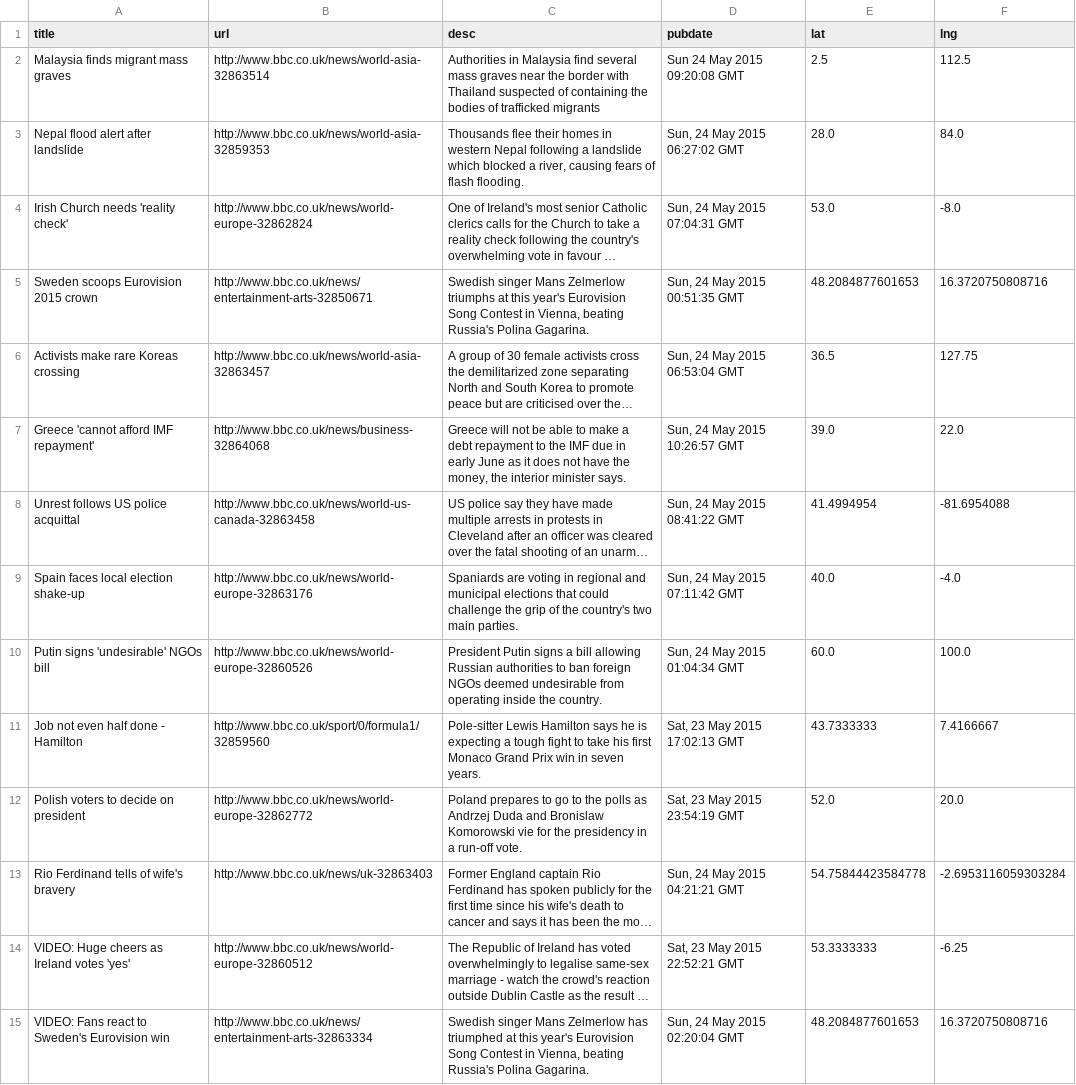
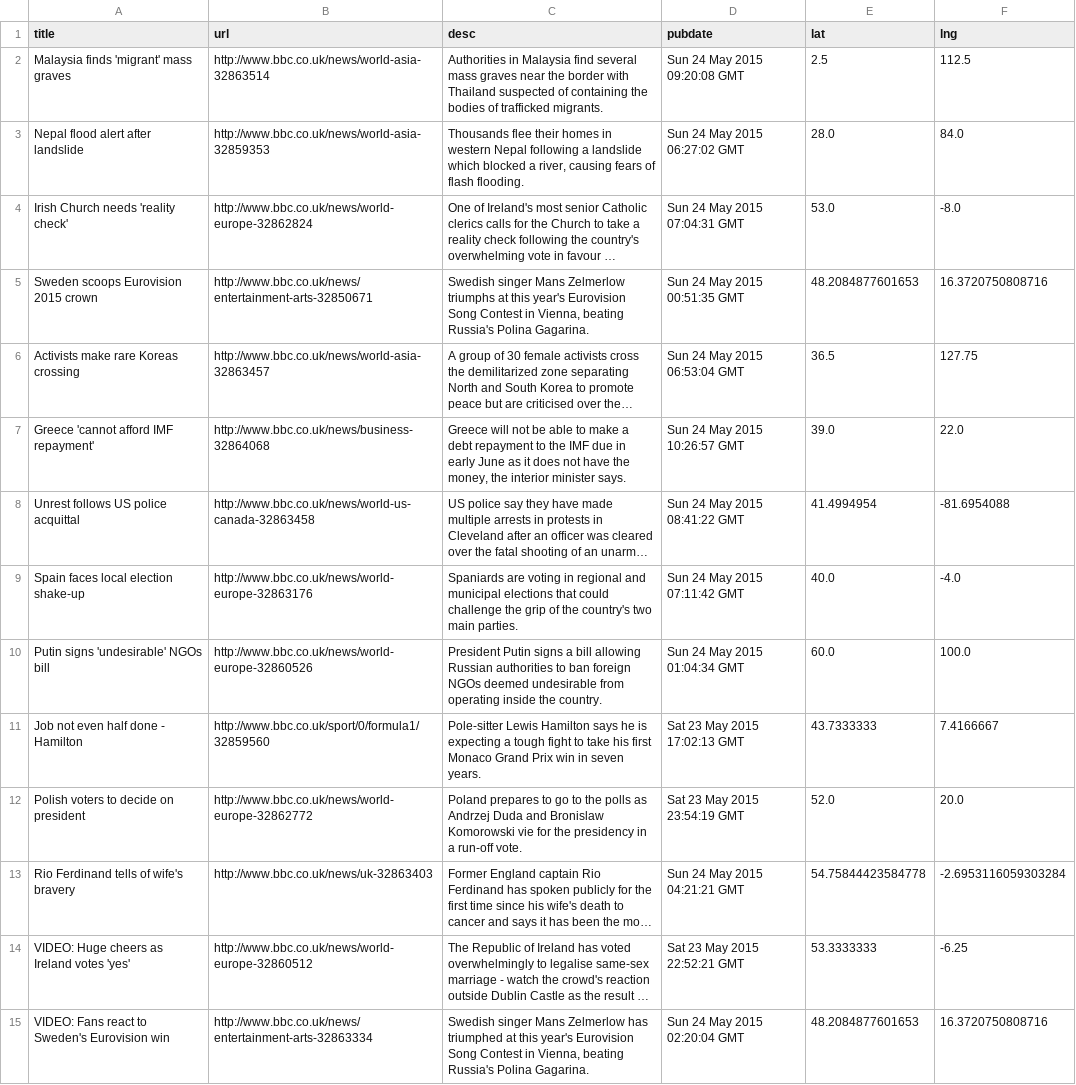
Before and after one commit to GISupportICRC/python_scrapping, a CSV file: bbc_world.csv, drawn as a sheet; only a part is shown; long unchanged cells end in …; the diff covers the shown part only; the diff names each change by its address in the sheet, - before the commit and + after, or states it on an @@ line.

Commit message:
updated news
I removed the comma in the pubdate column to make it more beautiful in
github

```diff
--- a/bbc_world.csv
+++ b/bbc_world.csv
-A2 (title): Malaysia finds migrant mass graves
+A2 (title): Malaysia finds 'migrant' mass graves
-C2 (desc): …of trafficked migrants
+C2 (desc): …of trafficked migrants.
-D3 (pubdate): Sun, 24 May 2015 06:27:02 GMT
+D3 (pubdate): Sun 24 May 2015 06:27:02 GMT
-D4 (pubdate): Sun, 24 May 2015 07:04:31 GMT
+D4 (pubdate): Sun 24 May 2015 07:04:31 GMT
-D5 (pubdate): Sun, 24 May 2015 00:51:35 GMT
+D5 (pubdate): Sun 24 May 2015 00:51:35 GMT
-D6 (pubdate): Sun, 24 May 2015 06:53:04 GMT
+D6 (pubdate): Sun 24 May 2015 06:53:04 GMT
-D7 (pubdate): Sun, 24 May 2015 10:26:57 GMT
+D7 (pubdate): Sun 24 May 2015 10:26:57 GMT
-D8 (pubdate): Sun, 24 May 2015 08:41:22 GMT
+D8 (pubdate): Sun 24 May 2015 08:41:22 GMT
-D9 (pubdate): Sun, 24 May 2015 07:11:42 GMT
+D9 (pubdate): Sun 24 May 2015 07:11:42 GMT
-D10 (pubdate): Sun, 24 May 2015 01:04:34 GMT
+D10 (pubdate): Sun 24 May 2015 01:04:34 GMT
-D11 (pubdate): Sat, 23 May 2015 17:02:13 GMT
+D11 (pubdate): Sat 23 May 2015 17:02:13 GMT
-D12 (pubdate): Sat, 23 May 2015 23:54:19 GMT
+D12 (pubdate): Sat 23 May 2015 23:54:19 GMT
-D13 (pubdate): Sun, 24 May 2015 04:21:21 GMT
+D13 (pubdate): Sun 24 May 2015 04:21:21 GMT
-D14 (pubdate): Sat, 23 May 2015 22:52:21 GMT
+D14 (pubdate): Sat 23 May 2015 22:52:21 GMT
-D15 (pubdate): Sun, 24 May 2015 02:20:04 GMT
+D15 (pubdate): Sun 24 May 2015 02:20:04 GMT
```
Also changed, not shown: 52 edited cells elsewhere in this file, 1 other file.
